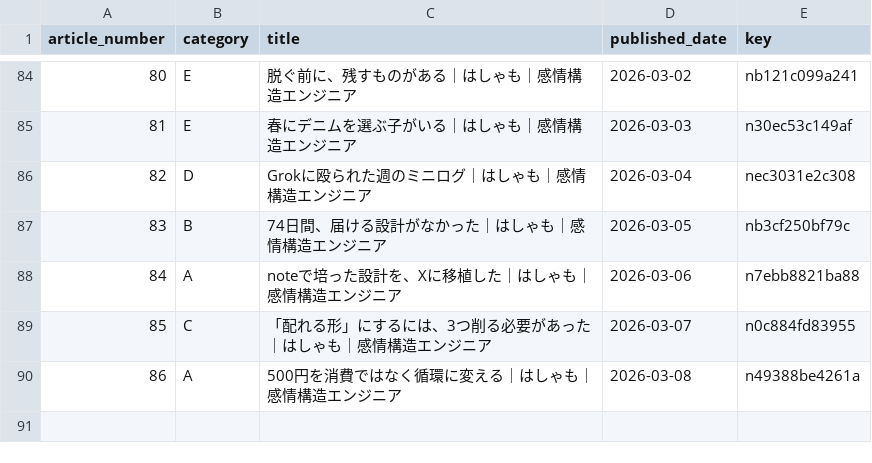
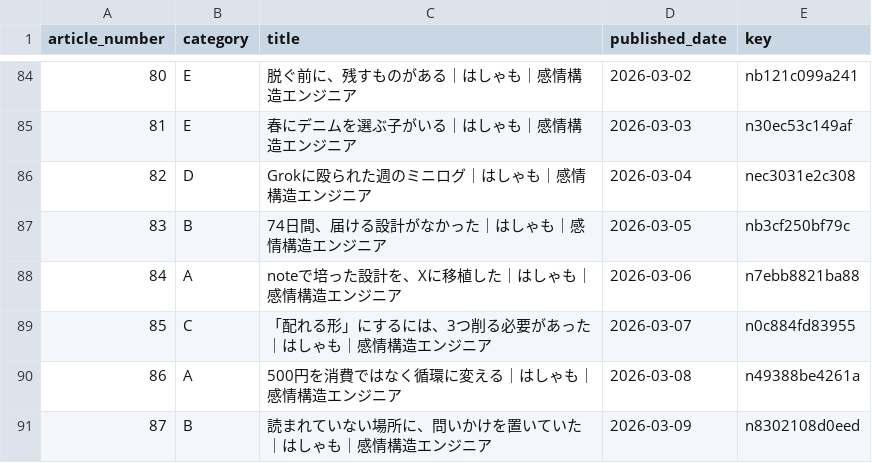
Before and after one commit to hasyamo/note-stats-tracker, a CSV file: data/article_categories.csv, drawn as a sheet; only a part is shown, gaps mark what is left out; the diff names each change by its address in the sheet, - before the commit and + after, or states it on an @@ line.

Commit message:
article_categories.csv を更新

```diff
--- a/data/article_categories.csv
+++ b/data/article_categories.csv
+row 91: 87 | B | 読まれていない場所に、問いかけを置いていた｜はしゃも｜感情構造エンジニア | 2026-03-09 | n8302108d0eed
```
